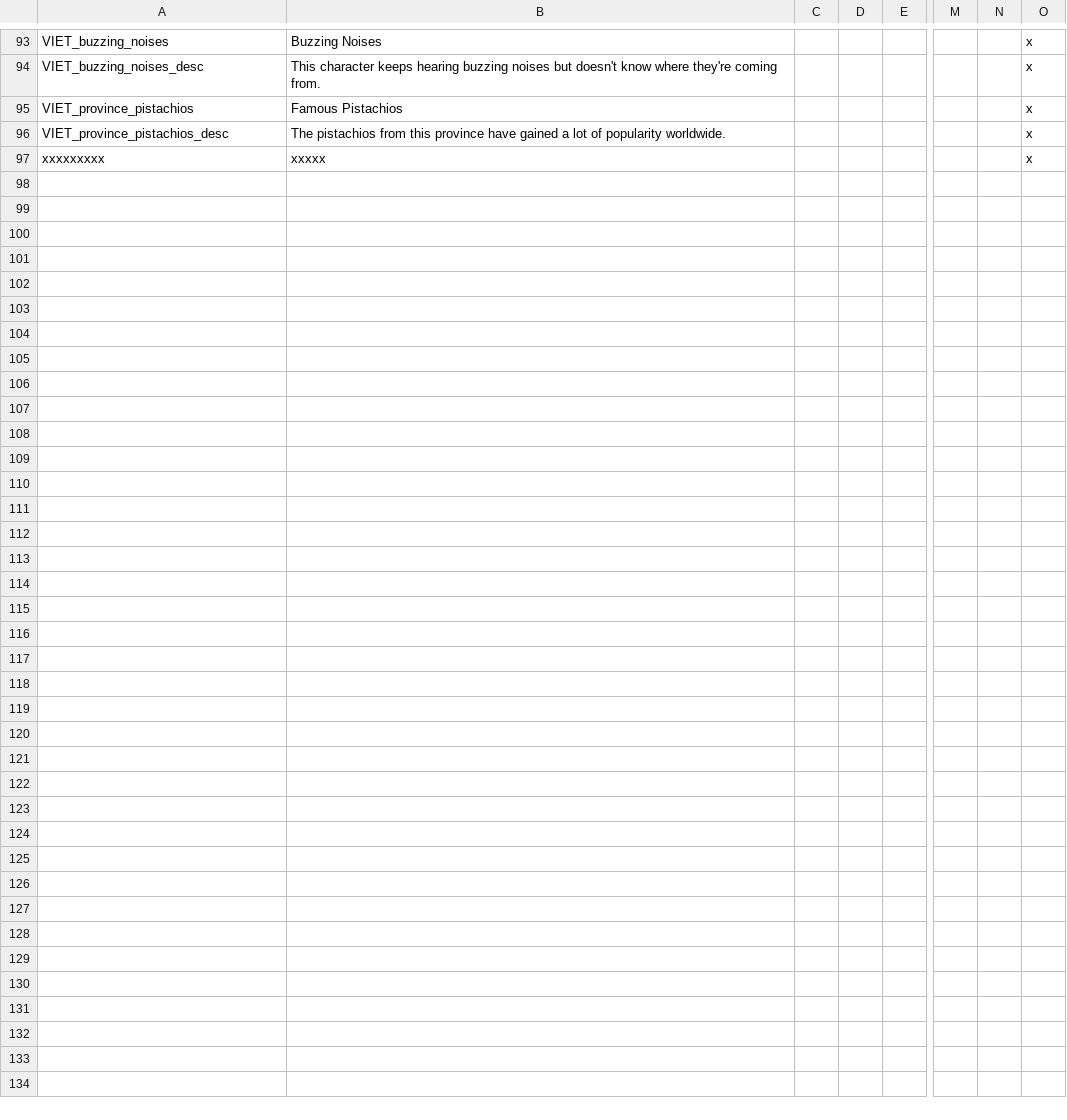
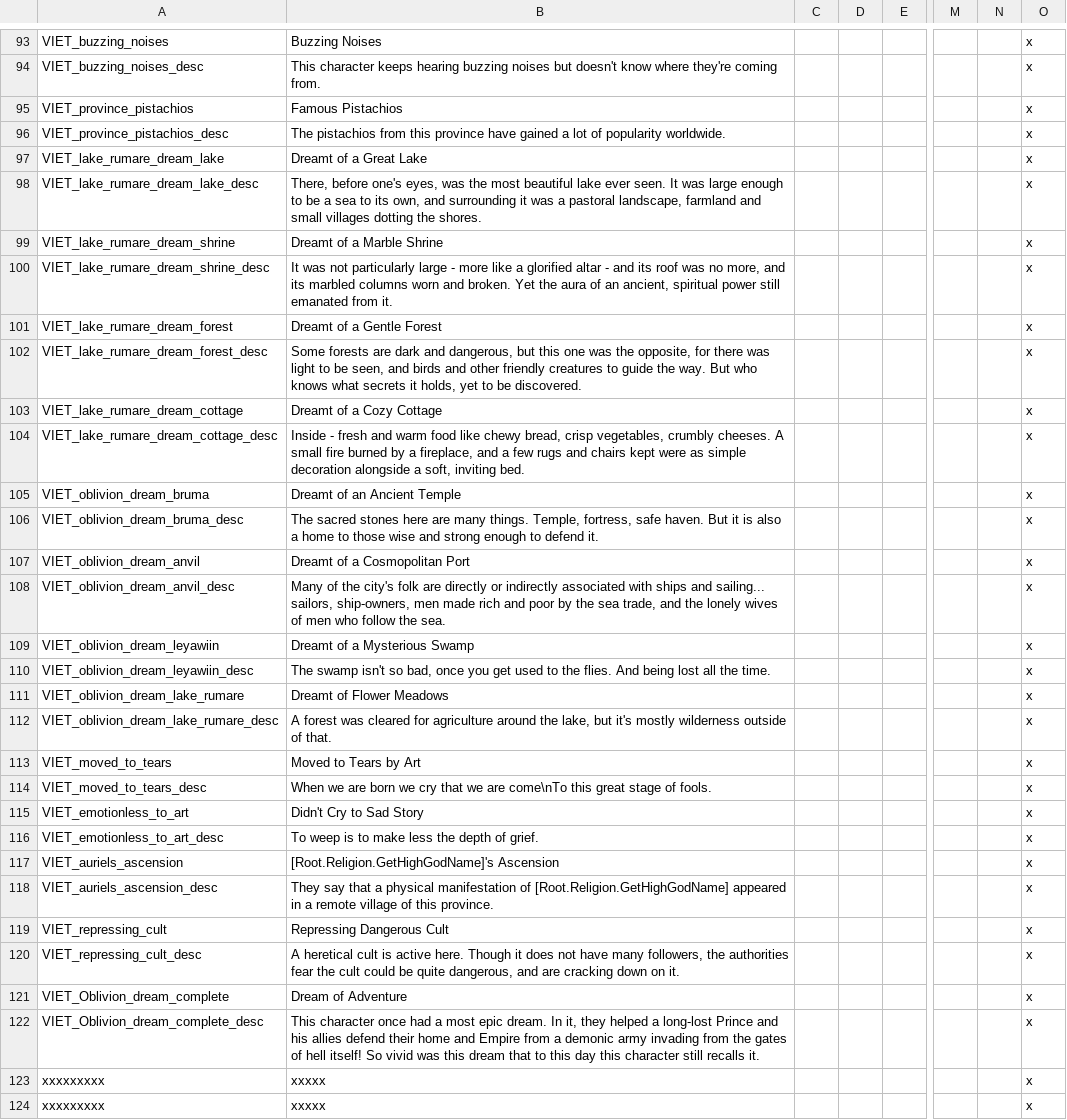
Before and after one commit to cybrxkhan/VIET-Events-Reborn, a CSV file: VIET Events/localisation/VIET_modifiers_2.csv, drawn as a sheet; only a part is shown, gaps mark what is left out; rows hold the shown columns only; the diff names each change by its address in the sheet, - before the commit and + after, or states it on an @@ line.

Commit message:
Oblivion Events
12 events inspired by Oblivion's soundtrack, and 1 event chain where the
character basically dreams of Oblivion's tutorial quest.

```diff
--- a/VIET Events/localisation/VIET_modifiers_2.csv
+++ b/VIET Events/localisation/VIET_modifiers_2.csv
+row 97: VIET_lake_rumare_dream_lake | Dreamt of a Great Lake |  |  |  |  |  | x
+row 98: VIET_lake_rumare_dream_lake_desc | There, before one's eyes, was the most beautiful lake ever seen. It was large enough to be a sea to its own, and surrounding it was a pastoral landscape, farmland and small villages dotting the shores. |  |  |  |  |  | x
+row 99: VIET_lake_rumare_dream_shrine | Dreamt of a Marble Shrine |  |  |  |  |  | x
+row 100: VIET_lake_rumare_dream_shrine_desc | It was not particularly large - more like a glorified altar - and its roof was no more, and its marbled columns worn and broken. Yet the aura of an ancient, spiritual power still emanated from it. |  |  |  |  |  | x
+row 101: VIET_lake_rumare_dream_forest | Dreamt of a Gentle Forest |  |  |  |  |  | x
+row 102: VIET_lake_rumare_dream_forest_desc | Some forests are dark and dangerous, but this one was the opposite, for there was light to be seen, and birds and other friendly creatures to guide the way. But who knows what secrets it holds, yet to be discovered. |  |  |  |  |  | x
+row 103: VIET_lake_rumare_dream_cottage | Dreamt of a Cozy Cottage |  |  |  |  |  | x
+row 104: VIET_lake_rumare_dream_cottage_desc | Inside - fresh and warm food like chewy bread, crisp vegetables, crumbly cheeses. A small fire burned by a fireplace, and a few rugs and chairs kept were as simple decoration alongside a soft, inviting bed. |  |  |  |  |  | x
+row 105: VIET_oblivion_dream_bruma | Dreamt of an Ancient Temple |  |  |  |  |  | x
+row 106: VIET_oblivion_dream_bruma_desc | The sacred stones here are many things. Temple, fortress, safe haven. But it is also a home to those wise and strong enough to defend it. |  |  |  |  |  | x
+row 107: VIET_oblivion_dream_anvil | Dreamt of a Cosmopolitan Port |  |  |  |  |  | x
+row 108: VIET_oblivion_dream_anvil_desc | Many of the city's folk are directly or indirectly associated with ships and sailing... sailors, ship-owners, men made rich and poor by the sea trade, and the lonely wives of men who follow the sea. |  |  |  |  |  | x
+row 109: VIET_oblivion_dream_leyawiin | Dreamt of a Mysterious Swamp |  |  |  |  |  | x
+row 110: VIET_oblivion_dream_leyawiin_desc | The swamp isn't so bad, once you get used to the flies. And being lost all the time. |  |  |  |  |  | x
+row 111: VIET_oblivion_dream_lake_rumare | Dreamt of Flower Meadows |  |  |  |  |  | x
+row 112: VIET_oblivion_dream_lake_rumare_desc | A forest was cleared for agriculture around the lake, but it's mostly wilderness outside of that. |  |  |  |  |  | x
+row 113: VIET_moved_to_tears | Moved to Tears by Art |  |  |  |  |  | x
+row 114: VIET_moved_to_tears_desc | When we are born we cry that we are come\nTo this great stage of fools. |  |  |  |  |  | x
+row 115: VIET_emotionless_to_art | Didn't Cry to Sad Story |  |  |  |  |  | x
+row 116: VIET_emotionless_to_art_desc | To weep is to make less the depth of grief. |  |  |  |  |  | x
+row 117: VIET_auriels_ascension | [Root.Religion.GetHighGodName]'s Ascension |  |  |  |  |  | x
+row 118: VIET_auriels_ascension_desc | They say that a physical manifestation of [Root.Religion.GetHighGodName] appeared in a remote village of this province. |  |  |  |  |  | x
+row 119: VIET_repressing_cult | Repressing Dangerous Cult |  |  |  |  |  | x
+row 120: VIET_repressing_cult_desc | A heretical cult is active here. Though it does not have many followers, the authorities fear the cult could be quite dangerous, and are cracking down on it. |  |  |  |  |  | x
+row 121: VIET_Oblivion_dream_complete | Dream of Adventure |  |  |  |  |  | x
+row 122: VIET_Oblivion_dream_complete_desc | This character once had a most epic dream. In it, they helped a long-lost Prince and his allies defend their home and Empire from a demonic army invading from the gates of hell itself! So vivid was this dream that to this day this character still recalls it. |  |  |  |  |  | x
+row 123: xxxxxxxxx | xxxxx |  |  |  |  |  | x
```
Also changed, not shown: 14 other files.
